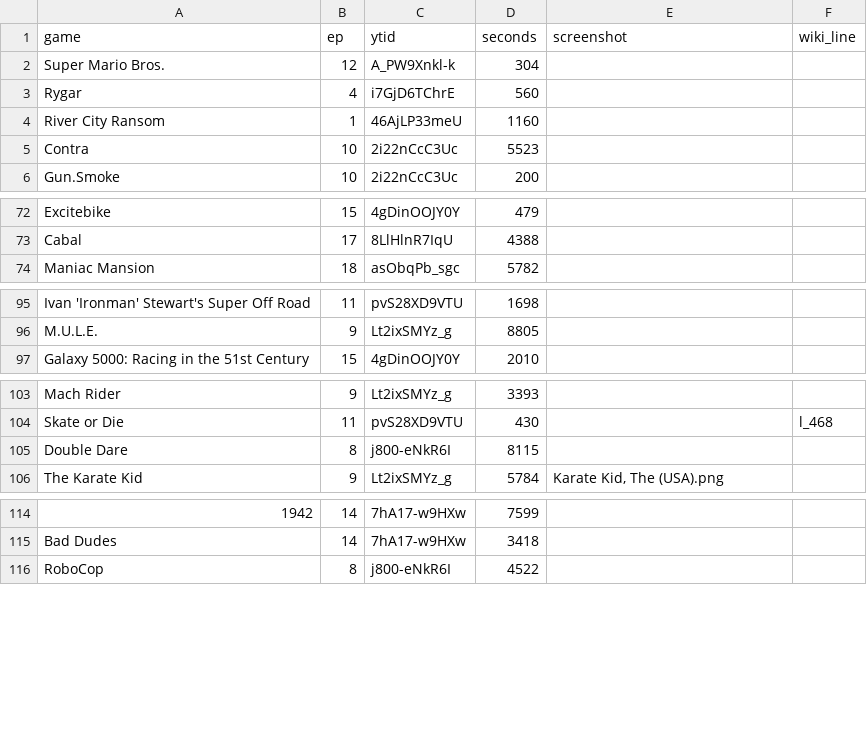
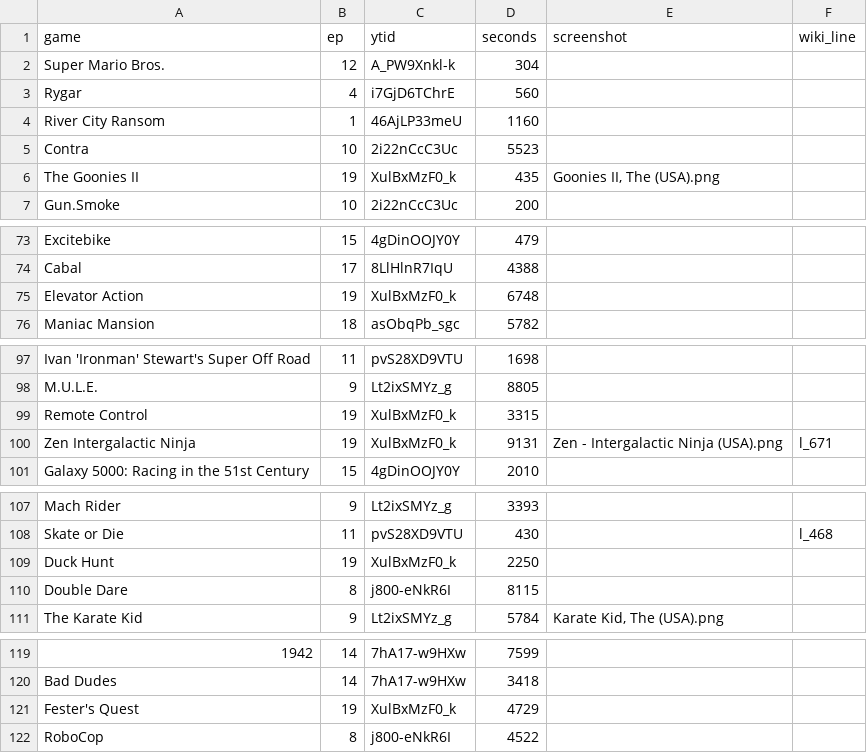
Before and after one commit to vNakamura/8bitnintendo-science, a CSV file: _data/list.csv, drawn as a sheet; only a part is shown, gaps mark what is left out; the diff covers the shown part only; the diff names each change by its address in the sheet, - before the commit and + after, or states it on an @@ line.

```diff
--- a/_data/list.csv
+++ b/_data/list.csv
+row 6: The Goonies II | 19 | XulBxMzF0_k | 435 | Goonies II, The (USA).png
+row 75: Elevator Action | 19 | XulBxMzF0_k | 6748
+row 99: Remote Control | 19 | XulBxMzF0_k | 3315
+row 100: Zen Intergalactic Ninja | 19 | XulBxMzF0_k | 9131 | Zen - Intergalactic Ninja (USA).png | l_671
+row 109: Duck Hunt | 19 | XulBxMzF0_k | 2250
+row 121: Fester's Quest | 19 | XulBxMzF0_k | 4729
```
Also changed, not shown: 1 added row elsewhere in this file, _data/libretro.csv.
